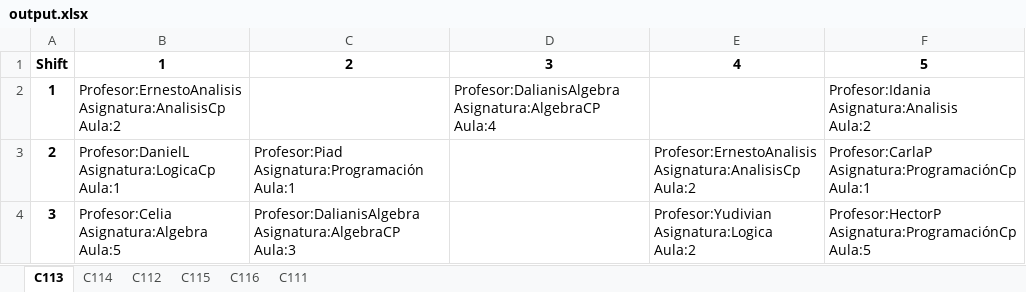
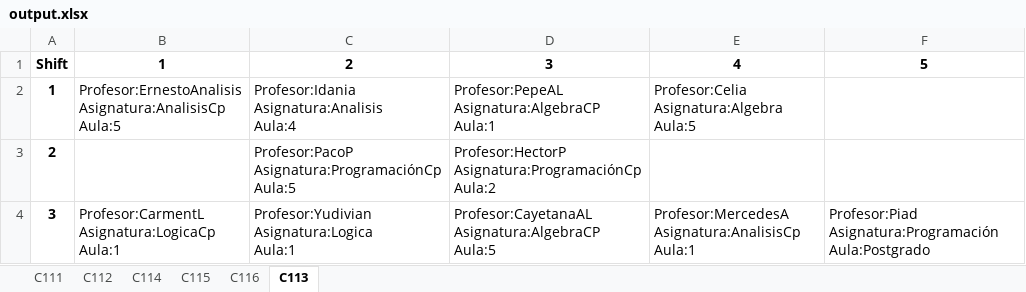
Before and after one commit to HackHubUni/School-timetabling, an Excel workbook: Linear_Programming/output.xlsx, sheet C113, drawn as a sheet; values as stored, in another font and other column widths than the file's, no borders; ↵ is a line break in a cell; the diff names each change by its address in the sheet, - before the commit and + after, or states it on an @@ line.

```diff
--- a/Linear_Programming/output.xlsx (sheet C113)
+++ b/Linear_Programming/output.xlsx (sheet C113)
@@ sheet tab order changed: C111 | C112 | C114 | C115 | C116 | C113 @@
-B2: Profesor:ErnestoAnalisis ↵ Asignatura:AnalisisCp ↵ Aula:2
+B2: Profesor:ErnestoAnalisis ↵ Asignatura:AnalisisCp ↵ Aula:5
-C2: (empty)
+C2: Profesor:Idania ↵ Asignatura:Analisis ↵ Aula:4
-D2: Profesor:DalianisAlgebra ↵ Asignatura:AlgebraCP ↵ Aula:4
+D2: Profesor:PepeAL ↵ Asignatura:AlgebraCP ↵ Aula:1
-E2: (empty)
+E2: Profesor:Celia ↵ Asignatura:Algebra ↵ Aula:5
-F2: Profesor:Idania ↵ Asignatura:Analisis ↵ Aula:2
+F2: (empty)
-B3: Profesor:DanielL ↵ Asignatura:LogicaCp ↵ Aula:1
+B3: (empty)
-C3: Profesor:Piad ↵ Asignatura:Programación ↵ Aula:1
+C3: Profesor:PacoP ↵ Asignatura:ProgramaciónCp ↵ Aula:5
-D3: (empty)
+D3: Profesor:HectorP ↵ Asignatura:ProgramaciónCp ↵ Aula:2
-E3: Profesor:ErnestoAnalisis ↵ Asignatura:AnalisisCp ↵ Aula:2
+E3: (empty)
-F3: Profesor:CarlaP ↵ Asignatura:ProgramaciónCp ↵ Aula:1
+F3: (empty)
-B4: Profesor:Celia ↵ Asignatura:Algebra ↵ Aula:5
+B4: Profesor:CarmentL ↵ Asignatura:LogicaCp ↵ Aula:1
-C4: Profesor:DalianisAlgebra ↵ Asignatura:AlgebraCP ↵ Aula:3
+C4: Profesor:Yudivian ↵ Asignatura:Logica ↵ Aula:1
-D4: (empty)
+D4: Profesor:CayetanaAL ↵ Asignatura:AlgebraCP ↵ Aula:5
-E4: Profesor:Yudivian ↵ Asignatura:Logica ↵ Aula:2
+E4: Profesor:MercedesA ↵ Asignatura:AnalisisCp ↵ Aula:1
-F4: Profesor:HectorP ↵ Asignatura:ProgramaciónCp ↵ Aula:5
+F4: Profesor:Piad ↵ Asignatura:Programación ↵ Aula:Postgrado
```
Also changed, not shown: sheet C116, sheet C114, sheet C112, sheet C111, sheet C115, 3 other files.
